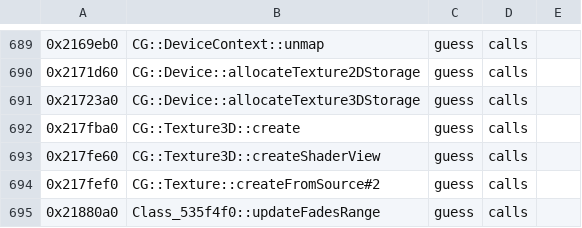
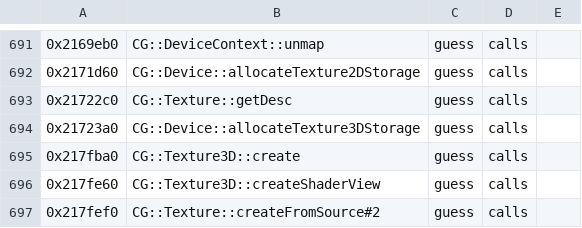
Before and after one commit to bloodborne-native/bloodborne-recomp, a TSV file: annotations/functions.tsv, drawn as a sheet; only a part is shown, gaps mark what is left out; the shorter side is filled out with more unchanged rows; the diff covers the shown part only; the diff names each change by its address in the sheet, - before the commit and + after, or states it on an @@ line.

```diff
--- a/annotations/functions.tsv
+++ b/annotations/functions.tsv
+row 693: 0x21722c0 | CG::Texture::getDesc | guess | calls
```
Also changed, not shown: 9 added rows elsewhere in this file, annotations/classes.tsv, 4 other files.
